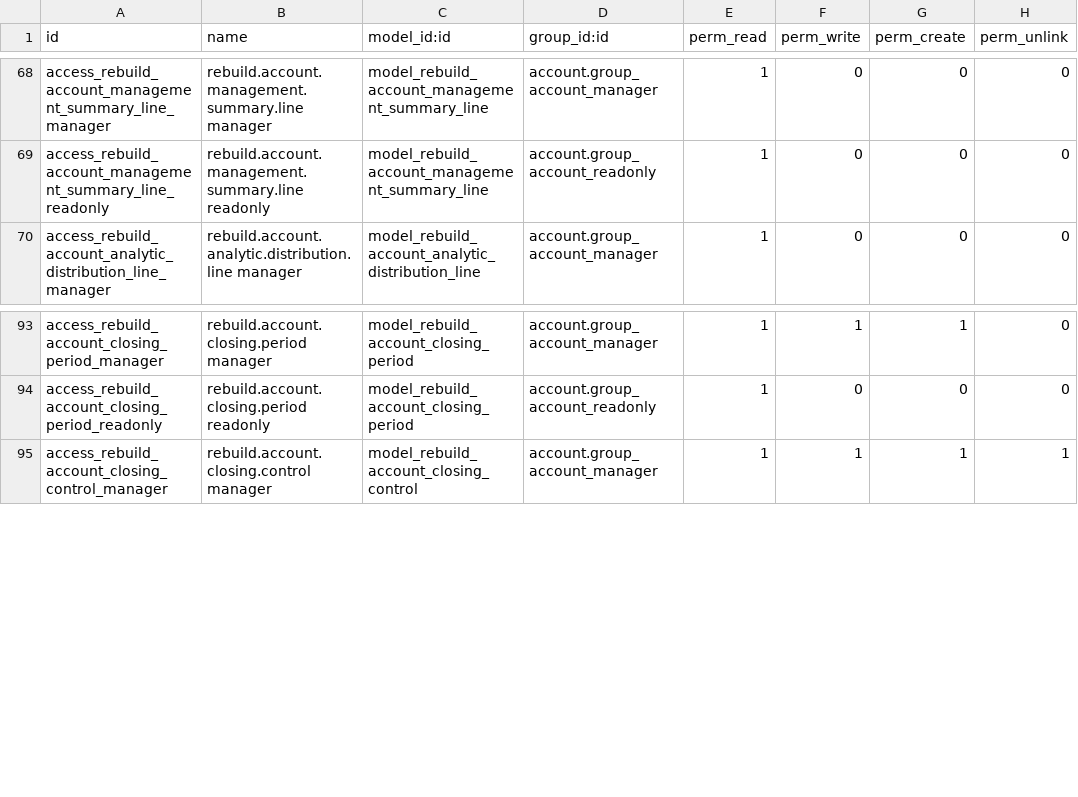
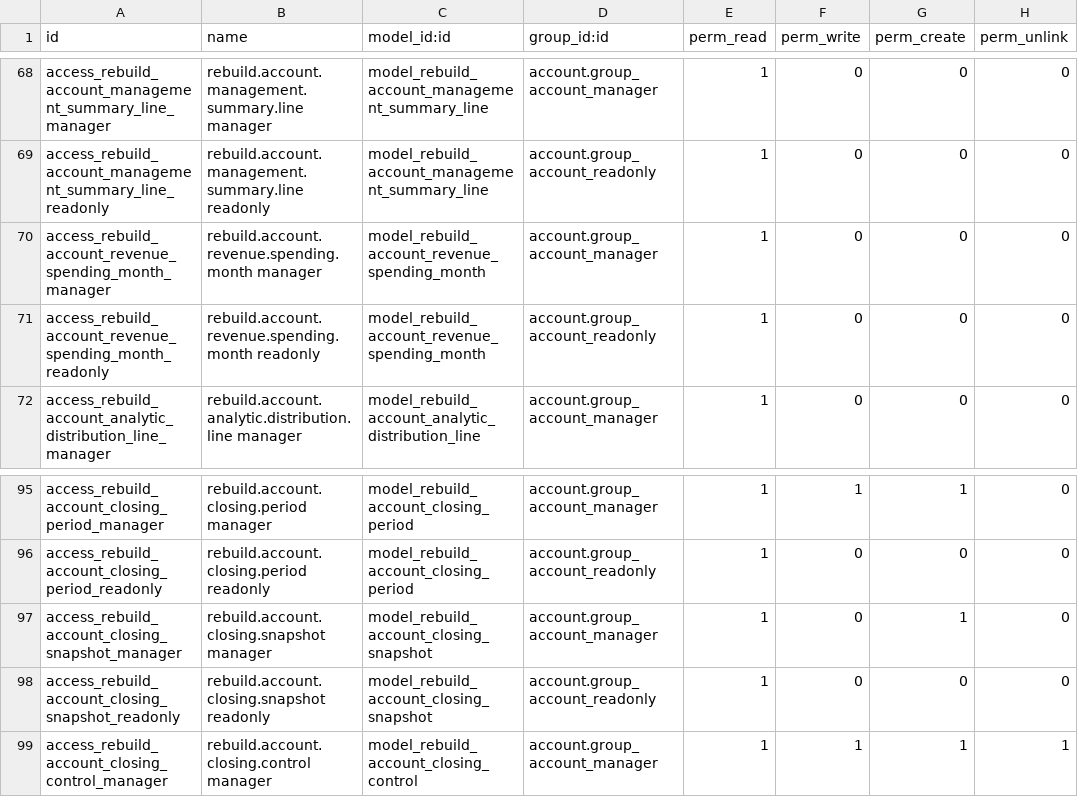
Before and after one commit to unstaticlabs/odoo, a CSV file: custom-addons/rebuild_account_migration/security/ir.model.access.csv, drawn as a sheet; only a part is shown, gaps mark what is left out; the diff names each change by its address in the sheet, - before the commit and + after, or states it on an @@ line.

Commit message:
feat(accounting): add closing snapshots and monthly trend
Add a native posted-ledger revenue-versus-spending graph, pivot and drilldown, plus immutable accepted closing-package snapshots with single-current-decision, attachment-lock and lock-date gates.

Validation: full 85-test rebuild_account_migration suite; focused 5-test closing suite; exact-target module update and 31-group target validation; report/capability harness (56 rows, 0 technical gaps); readiness/evidence refresh; Python compile, XML parse, MkDocs build and git diff checks.

AI-generated commit

```diff
--- a/custom-addons/rebuild_account_migration/security/ir.model.access.csv
+++ b/custom-addons/rebuild_account_migration/security/ir.model.access.csv
+row 70: access_rebuild_account_revenue_spending_month_manager | rebuild.account.revenue.spending.month manager | model_rebuild_account_revenue_spending_month | account.group_account_manager | 1 | 0 | 0 | 0
+row 71: access_rebuild_account_revenue_spending_month_readonly | rebuild.account.revenue.spending.month readonly | model_rebuild_account_revenue_spending_month | account.group_account_readonly | 1 | 0 | 0 | 0
+row 97: access_rebuild_account_closing_snapshot_manager | rebuild.account.closing.snapshot manager | model_rebuild_account_closing_snapshot | account.group_account_manager | 1 | 0 | 1 | 0
+row 98: access_rebuild_account_closing_snapshot_readonly | rebuild.account.closing.snapshot readonly | model_rebuild_account_closing_snapshot | account.group_account_readonly | 1 | 0 | 0 | 0
```
Also changed, not shown: 19 other files.
